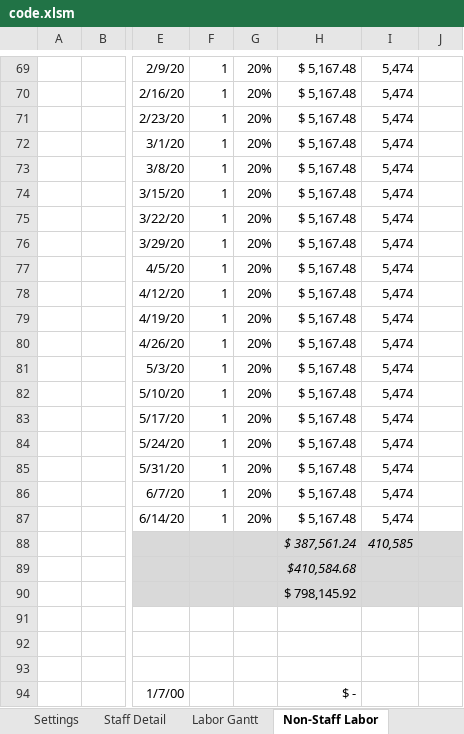
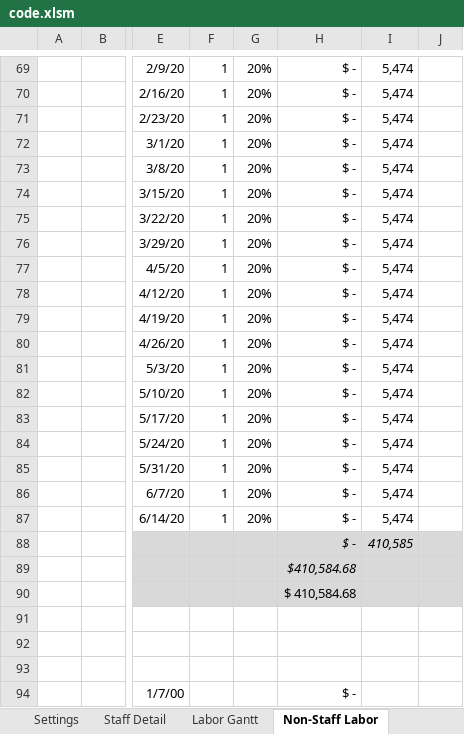
Before and after one commit to cajoku/GCGRrepo, an Excel workbook: code.xlsm, sheet Non-Staff Labor, drawn as a sheet; only a part is shown, gaps mark what is left out; values as stored, in another font and other column widths than the file's, no borders; charts and pictures not drawn; the diff covers the shown part only; the diff names each change by its address in the sheet, - before the commit and + after, or states it on an @@ line.

```diff
--- a/code.xlsm (sheet Non-Staff Labor)
+++ b/code.xlsm (sheet Non-Staff Labor)
-H69:H87: $ 5,167.48
+H69:H87: $ -
-H88: $ 387,561.24
+H88: $ -
-H90: $ 798,145.92
+H90: $ 410,584.68
```
Also changed, not shown: 56 edited cells elsewhere in this sheet, 10 other files.
